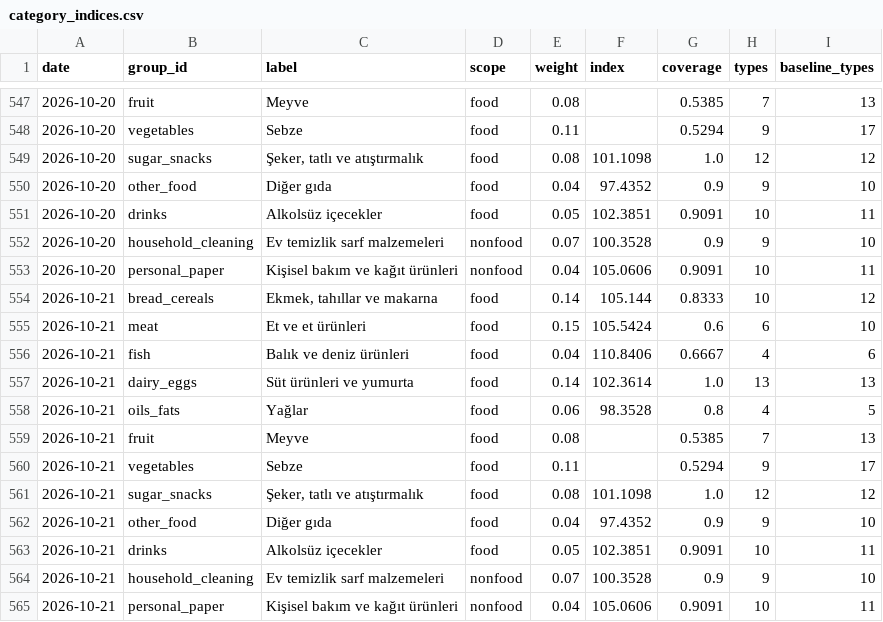
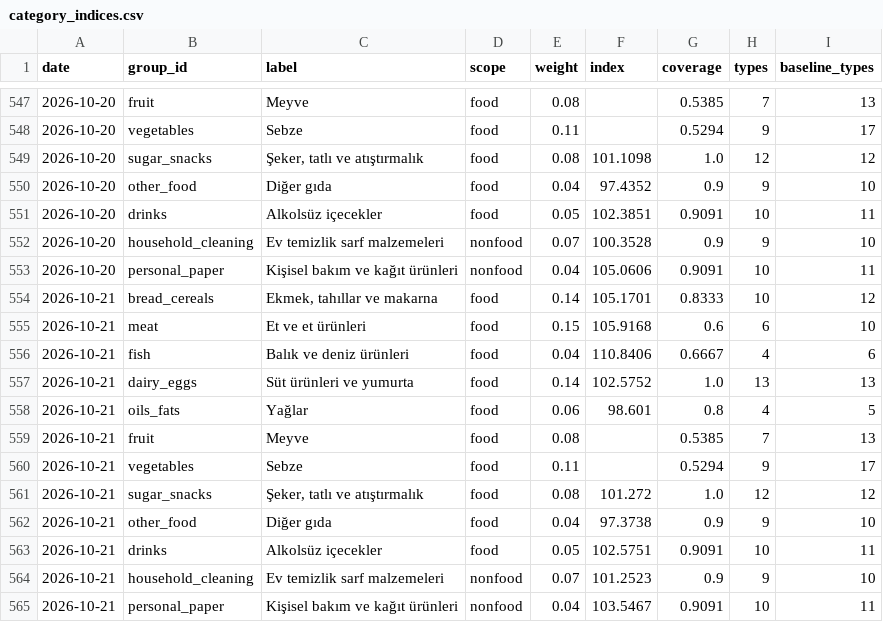
Before and after one commit to onurcan-b/acik-sepet, a CSV file: data/v0.4/category_indices.csv, drawn as a sheet; only a part is shown, gaps mark what is left out.

```diff
--- a/data/v0.4/category_indices.csv
+++ b/data/v0.4/category_indices.csv
@@ -553,13 +553,13 @@ date,group_id,label,scope,weight,index,coverage,types,baseline_types
 2026-10-20,personal_paper,Kişisel bakım ve kağıt ürünleri,nonfood,0.04,105.0606,0.9091,10,11
-2026-10-21,bread_cereals,"Ekmek, tahıllar ve makarna",food,0.14,105.144,0.8333,10,12
-2026-10-21,meat,Et ve et ürünleri,food,0.15,105.5424,0.6,6,10
+2026-10-21,bread_cereals,"Ekmek, tahıllar ve makarna",food,0.14,105.1701,0.8333,10,12
+2026-10-21,meat,Et ve et ürünleri,food,0.15,105.9168,0.6,6,10
 2026-10-21,fish,Balık ve deniz ürünleri,food,0.04,110.8406,0.6667,4,6
-2026-10-21,dairy_eggs,Süt ürünleri ve yumurta,food,0.14,102.3614,1.0,13,13
-2026-10-21,oils_fats,Yağlar,food,0.06,98.3528,0.8,4,5
+2026-10-21,dairy_eggs,Süt ürünleri ve yumurta,food,0.14,102.5752,1.0,13,13
+2026-10-21,oils_fats,Yağlar,food,0.06,98.601,0.8,4,5
 2026-10-21,fruit,Meyve,food,0.08,,0.5385,7,13
 2026-10-21,vegetables,Sebze,food,0.11,,0.5294,9,17
-2026-10-21,sugar_snacks,"Şeker, tatlı ve atıştırmalık",food,0.08,101.1098,1.0,12,12
-2026-10-21,other_food,Diğer gıda,food,0.04,97.4352,0.9,9,10
-2026-10-21,drinks,Alkolsüz içecekler,food,0.05,102.3851,0.9091,10,11
-2026-10-21,household_cleaning,Ev temizlik sarf malzemeleri,nonfood,0.07,100.3528,0.9,9,10
-2026-10-21,personal_paper,Kişisel bakım ve kağıt ürünleri,nonfood,0.04,105.0606,0.9091,10,11
+2026-10-21,sugar_snacks,"Şeker, tatlı ve atıştırmalık",food,0.08,101.272,1.0,12,12
+2026-10-21,other_food,Diğer gıda,food,0.04,97.3738,0.9,9,10
+2026-10-21,drinks,Alkolsüz içecekler,food,0.05,102.5751,0.9091,10,11
+2026-10-21,household_cleaning,Ev temizlik sarf malzemeleri,nonfood,0.07,101.2523,0.9,9,10
+2026-10-21,personal_paper,Kişisel bakım ve kağıt ürünleri,nonfood,0.04,103.5467,0.9091,10,11
```
Also changed, not shown: data/v0.4/index.csv, data/v0.4/type_indices.csv, 18 other files.
